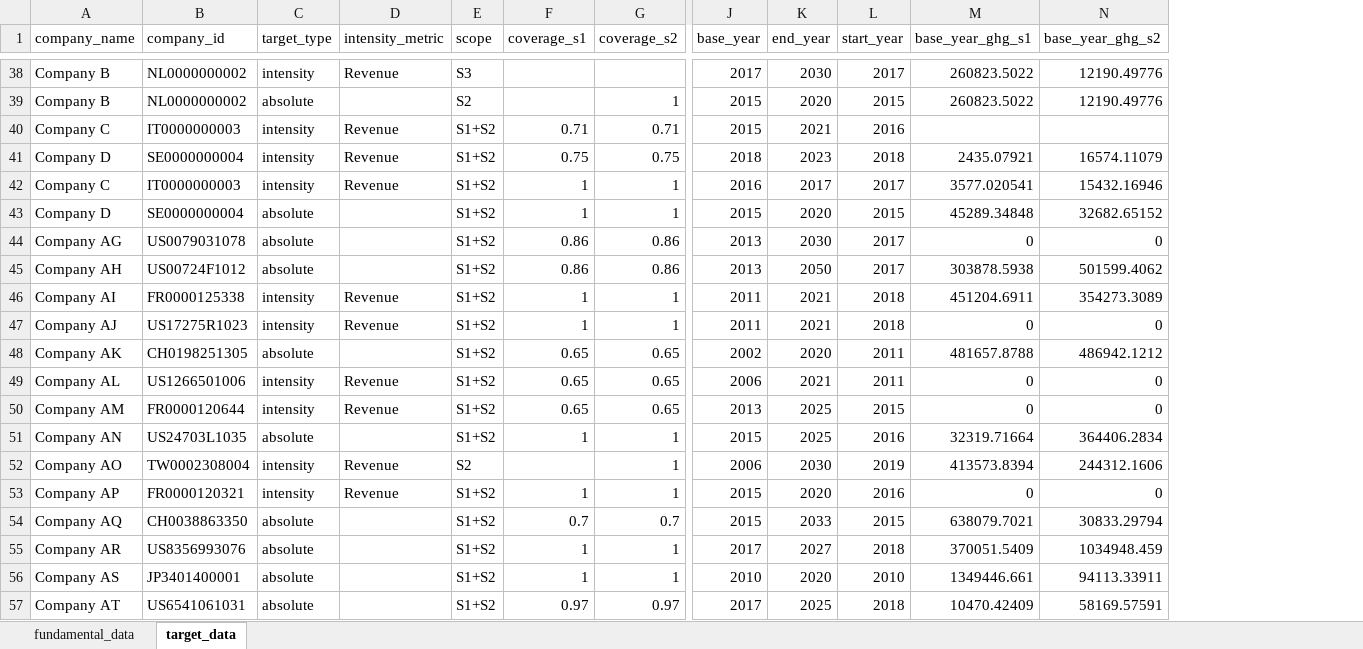
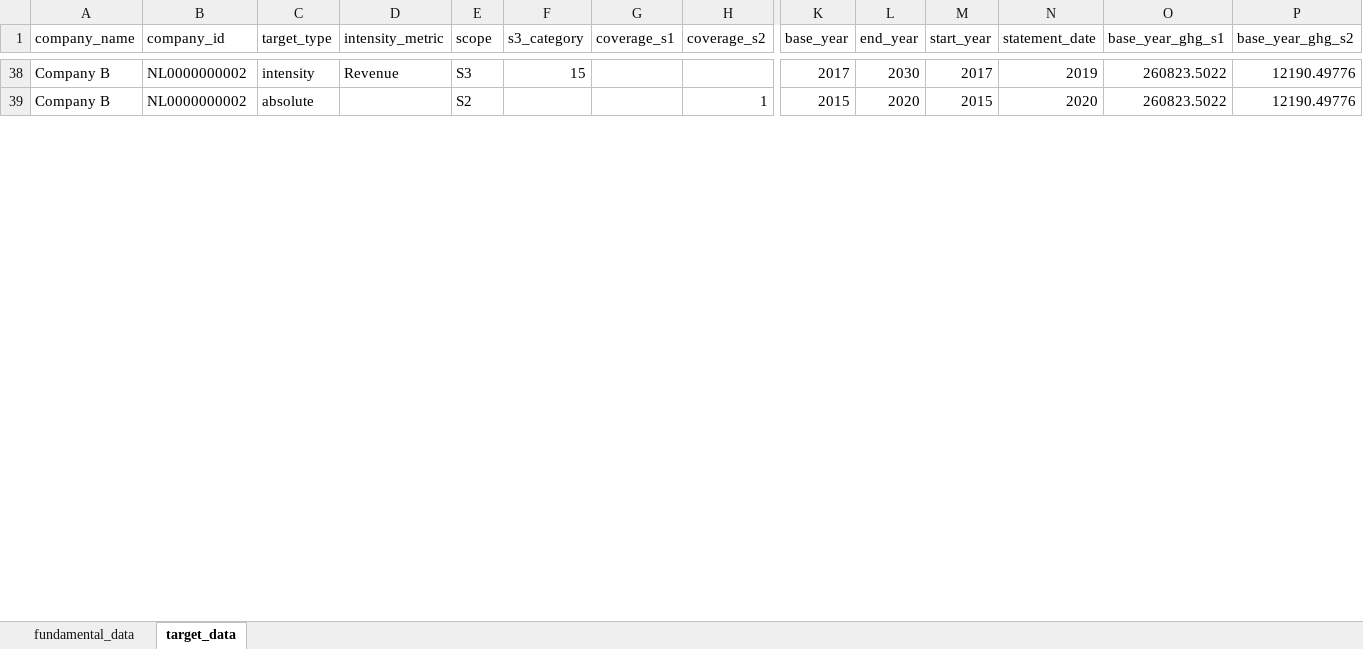
Before and after one commit to WWF-Sweden/ITR-tool, an Excel workbook: examples/data/data_provider_example.xlsx, sheet target_data, drawn as a sheet; only a part is shown, gaps mark what is left out; values as stored, in another font and other column widths than the file's, no borders; table styles not drawn; removed rows and columns are numbered as before the commit, all else as after; rows hold the shown columns only; the diff covers the shown part only; the diff names each change by its address in the sheet, - before the commit and + after, or states it on an @@ line.

```diff
--- a/examples/data/data_provider_example.xlsx (sheet target_data)
+++ b/examples/data/data_provider_example.xlsx (sheet target_data)
+column F (s3_category), row 38: 15
+column N (statement_date), rows 38-39: 2019 | 2020
-row 40: Company C | IT0000000003 | intensity | Revenue | S1+S2 | 0.71 | 0.71 | 2015 | 2021 | 2016
-row 41: Company D | SE0000000004 | intensity | Revenue | S1+S2 | 0.75 | 0.75 | 2018 | 2023 | 2018 | 2435.07921 | 16574.11079
-row 42: Company C | IT0000000003 | intensity | Revenue | S1+S2 | 1 | 1 | 2016 | 2017 | 2017 | 3577.020541 | 15432.16946
-row 43: Company D | SE0000000004 | absolute |  | S1+S2 | 1 | 1 | 2015 | 2020 | 2015 | 45289.34848 | 32682.65152
-row 44: Company AG | US0079031078 | absolute |  | S1+S2 | 0.86 | 0.86 | 2013 | 2030 | 2017 | 0 | 0
-row 45: Company AH | US00724F1012 | absolute |  | S1+S2 | 0.86 | 0.86 | 2013 | 2050 | 2017 | 303878.5938 | 501599.4062
-row 46: Company AI | FR0000125338 | intensity | Revenue | S1+S2 | 1 | 1 | 2011 | 2021 | 2018 | 451204.6911 | 354273.3089
-row 47: Company AJ | US17275R1023 | intensity | Revenue | S1+S2 | 1 | 1 | 2011 | 2021 | 2018 | 0 | 0
-row 48: Company AK | CH0198251305 | absolute |  | S1+S2 | 0.65 | 0.65 | 2002 | 2020 | 2011 | 481657.8788 | 486942.1212
-row 49: Company AL | US1266501006 | intensity | Revenue | S1+S2 | 0.65 | 0.65 | 2006 | 2021 | 2011 | 0 | 0
-row 50: Company AM | FR0000120644 | intensity | Revenue | S1+S2 | 0.65 | 0.65 | 2013 | 2025 | 2015 | 0 | 0
-row 51: Company AN | US24703L1035 | absolute |  | S1+S2 | 1 | 1 | 2015 | 2025 | 2016 | 32319.71664 | 364406.2834
-row 52: Company AO | TW0002308004 | intensity | Revenue | S2 |  | 1 | 2006 | 2030 | 2019 | 413573.8394 | 244312.1606
-row 53: Company AP | FR0000120321 | intensity | Revenue | S1+S2 | 1 | 1 | 2015 | 2020 | 2016 | 0 | 0
-row 54: Company AQ | CH0038863350 | absolute |  | S1+S2 | 0.7 | 0.7 | 2015 | 2033 | 2015 | 638079.7021 | 30833.29794
-row 55: Company AR | US8356993076 | absolute |  | S1+S2 | 1 | 1 | 2017 | 2027 | 2018 | 370051.5409 | 1034948.459
-row 56: Company AS | JP3401400001 | absolute |  | S1+S2 | 1 | 1 | 2010 | 2020 | 2010 | 1349446.661 | 94113.33911
-row 57: Company AT | US6541061031 | absolute |  | S1+S2 | 0.97 | 0.97 | 2017 | 2025 | 2018 | 10470.42409 | 58169.57591
```
Also changed, not shown: 92 removed rows elsewhere in this sheet, sheet fundamental_data, hidden cells, docs/DataProviderTemplate.xlsx, 12 other files.
